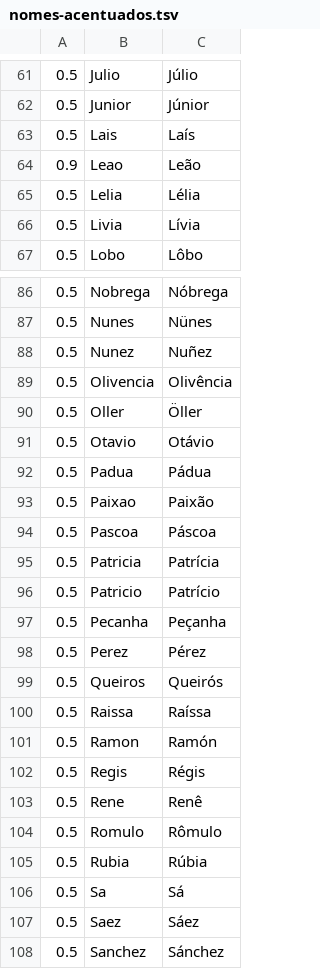
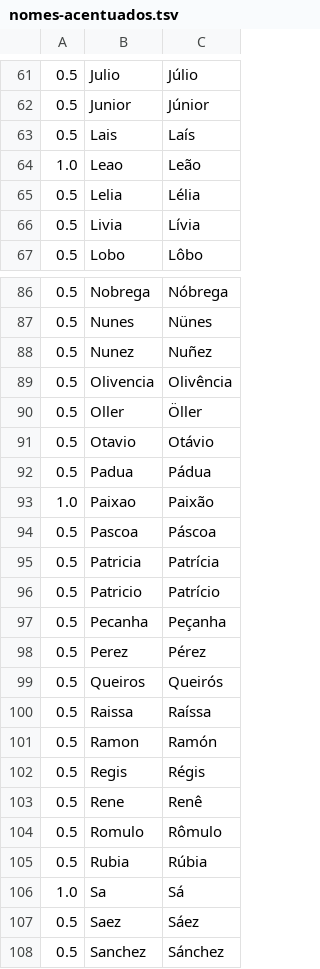
Before and after one commit to ramalho/geranomes, a TSV file: amostras/nomes-acentuados.tsv, drawn as a sheet; only a part is shown, gaps mark what is left out; the diff covers the shown part only.

```diff
--- a/amostras/nomes-acentuados.tsv
+++ b/amostras/nomes-acentuados.tsv
@@ -63,3 +63,3 @@
 0.5	Lais	Laís
-0.9	Leao	Leão
+1.0	Leao	Leão
 0.5	Lelia	Lélia
@@ -92,3 +92,3 @@
 0.5	Padua	Pádua
-0.5	Paixao	Paixão
+1.0	Paixao	Paixão
 0.5	Pascoa	Páscoa
@@ -105,3 +105,3 @@
 0.5	Rubia	Rúbia
-0.5	Sa	Sá
+1.0	Sa	Sá
 0.5	Saez	Sáez
```
Also changed, not shown: 1 added row, 2 removed rows and 5 edited cells elsewhere in this file.
